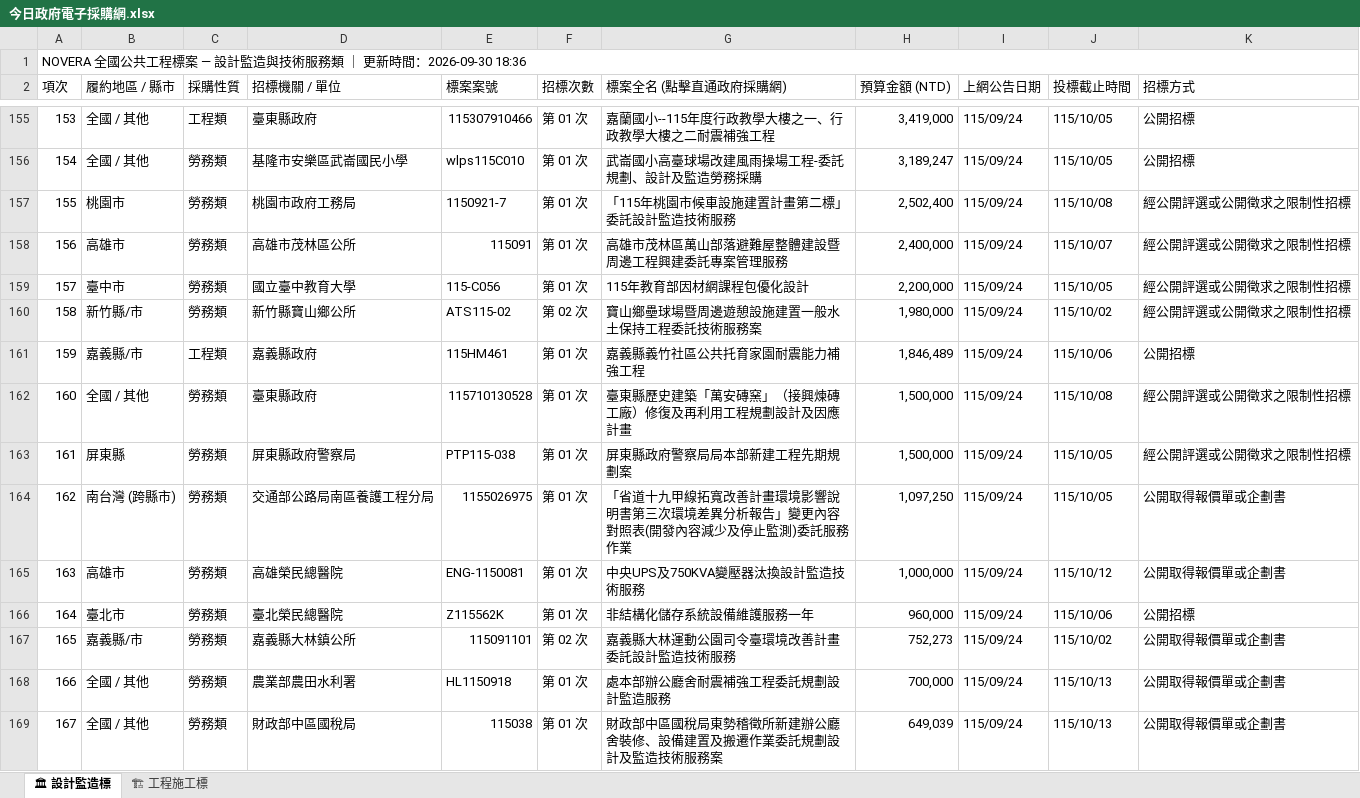
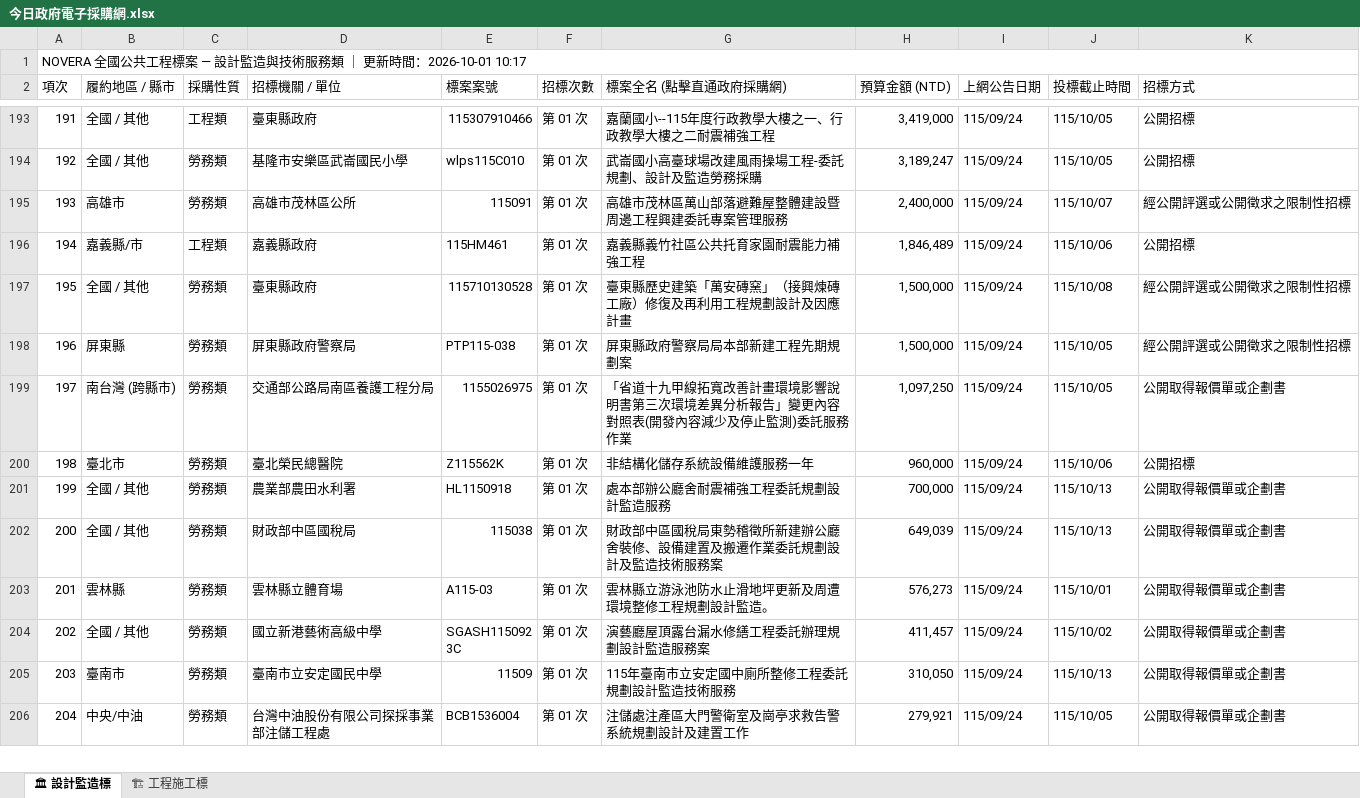
Before and after one commit to gardenai0222-a11y/gardenai0222-a11y.github.io, an Excel workbook: 今日政府電子採購網.xlsx, sheet 🏛 設計監造標, drawn as a sheet; only a part is shown, gaps mark what is left out; the shorter side is filled out with more unchanged rows; values as stored, in another font and other column widths than the file's, no cell formats; removed rows and columns are numbered as before the commit, all else as after; the diff covers the shown part only; the diff names each change by its address in the sheet, - before the commit and + after, or states it on an @@ line.

```diff
--- a/今日政府電子採購網.xlsx (sheet 🏛 設計監造標)
+++ b/今日政府電子採購網.xlsx (sheet 🏛 設計監造標)
@@ column A (項次) renumbered from row 1 down @@
-row 157: 155 | 桃園市 | 勞務類 | 桃園市政府工務局 | 1150921-7 | 第 01 次 | 「115年桃園市候車設施建置計畫第二標」委託設計監造技術服務 | 2,502,400 | 115/09/24 | 115/10/08 | 經公開評選或公開徵求之限制性招標
-row 159: 157 | 臺中市 | 勞務類 | 國立臺中教育大學 | 115-C056 | 第 01 次 | 115年教育部因材網課程包優化設計 | 2,200,000 | 115/09/24 | 115/10/05 | 經公開評選或公開徵求之限制性招標
-row 160: 158 | 新竹縣/市 | 勞務類 | 新竹縣寶山鄉公所 | ATS115-02 | 第 02 次 | 寶山鄉壘球場暨周邊遊憩設施建置一般水土保持工程委託技術服務案 | 1,980,000 | 115/09/24 | 115/10/02 | 經公開評選或公開徵求之限制性招標
-row 165: 163 | 高雄市 | 勞務類 | 高雄榮民總醫院 | ENG-1150081 | 第 01 次 | 中央UPS及750KVA變壓器汰換設計監造技術服務 | 1,000,000 | 115/09/24 | 115/10/12 | 公開取得報價單或企劃書
-row 167: 165 | 嘉義縣/市 | 勞務類 | 嘉義縣大林鎮公所 | 115091101 | 第 02 次 | 嘉義縣大林運動公園司令臺環境改善計畫委託設計監造技術服務 | 752,273 | 115/09/24 | 115/10/02 | 公開取得報價單或企劃書
```
Also changed, not shown: 60 added rows and 42 removed rows elsewhere in this sheet, sheet 🏗 工程施工標, cell formats, tenders_today.xlsx, 2 other files.
